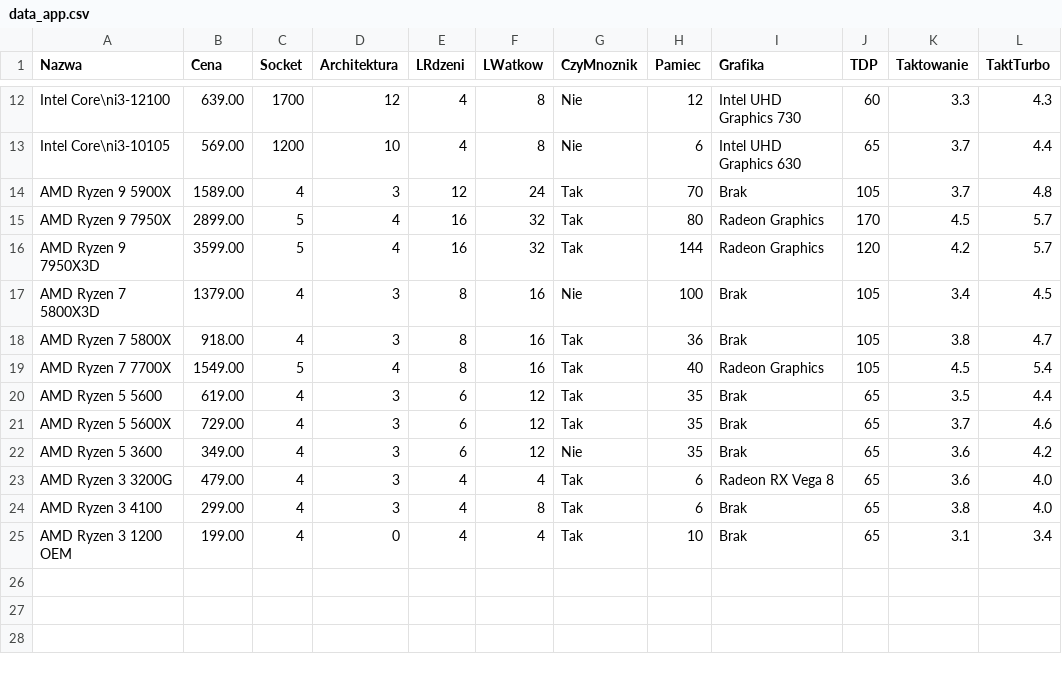
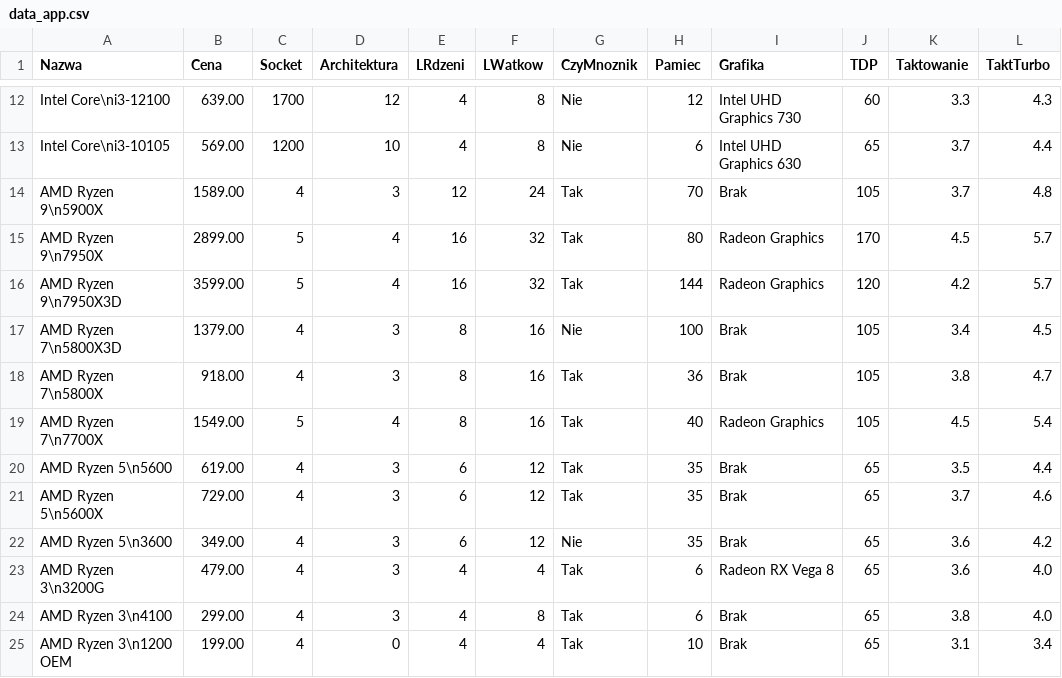
Before and after one commit to Vojteggg/PCParts2, a CSV file: app/src/main/res/raw/data_app.csv, drawn as a sheet; only a part is shown, gaps mark what is left out; the diff names each change by its address in the sheet, - before the commit and + after, or states it on an @@ line.

```diff
--- a/app/src/main/res/raw/data_app.csv
+++ b/app/src/main/res/raw/data_app.csv
-A14 (Nazwa): AMD Ryzen 9 5900X
+A14 (Nazwa): AMD Ryzen 9\n5900X
-A15 (Nazwa): AMD Ryzen 9 7950X
+A15 (Nazwa): AMD Ryzen 9\n7950X
-A16 (Nazwa): AMD Ryzen 9 7950X3D
+A16 (Nazwa): AMD Ryzen 9\n7950X3D
-A17 (Nazwa): AMD Ryzen 7 5800X3D
+A17 (Nazwa): AMD Ryzen 7\n5800X3D
-A18 (Nazwa): AMD Ryzen 7 5800X
+A18 (Nazwa): AMD Ryzen 7\n5800X
-A19 (Nazwa): AMD Ryzen 7 7700X
+A19 (Nazwa): AMD Ryzen 7\n7700X
-A20 (Nazwa): AMD Ryzen 5 5600
+A20 (Nazwa): AMD Ryzen 5\n5600
-A21 (Nazwa): AMD Ryzen 5 5600X
+A21 (Nazwa): AMD Ryzen 5\n5600X
-A22 (Nazwa): AMD Ryzen 5 3600
+A22 (Nazwa): AMD Ryzen 5\n3600
-A23 (Nazwa): AMD Ryzen 3 3200G
+A23 (Nazwa): AMD Ryzen 3\n3200G
-A24 (Nazwa): AMD Ryzen 3 4100
+A24 (Nazwa): AMD Ryzen 3\n4100
-A25 (Nazwa): AMD Ryzen 3 1200 OEM
+A25 (Nazwa): AMD Ryzen 3\n1200 OEM
```
Also changed, not shown: 2 other files.
